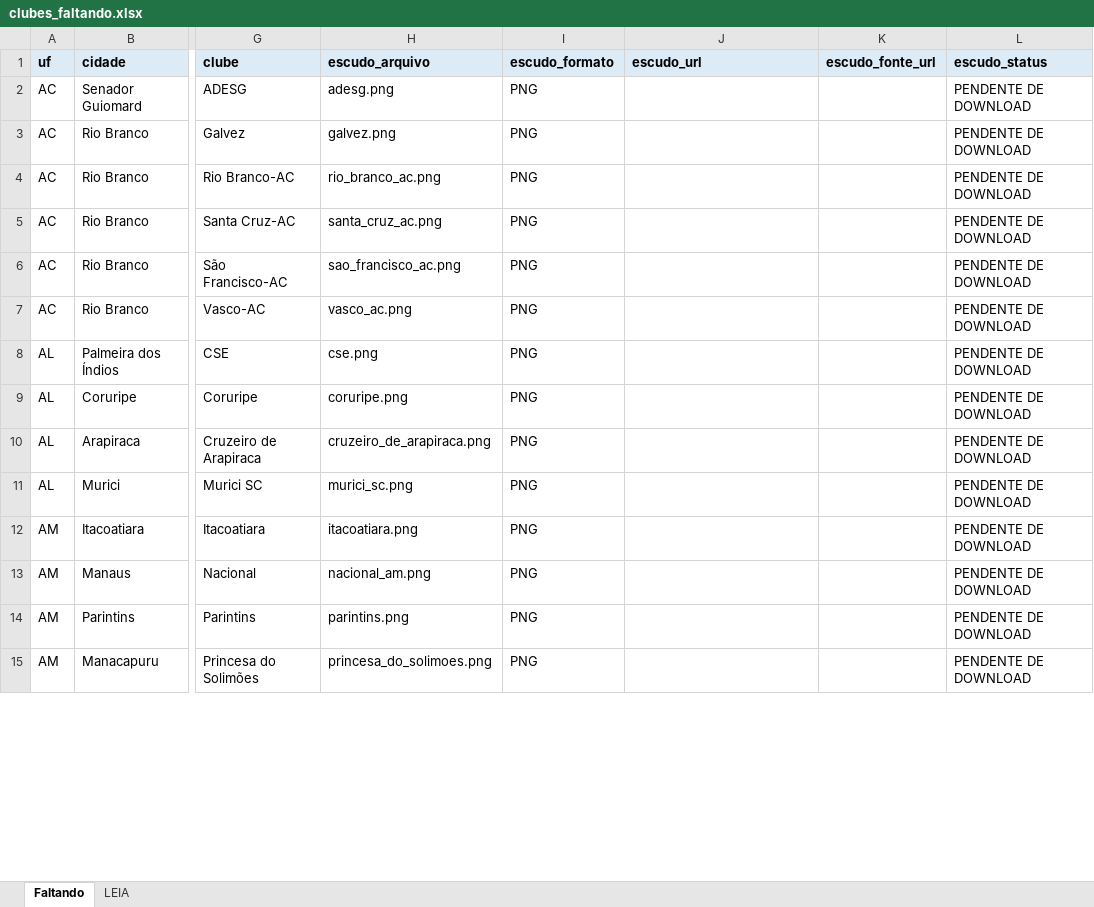
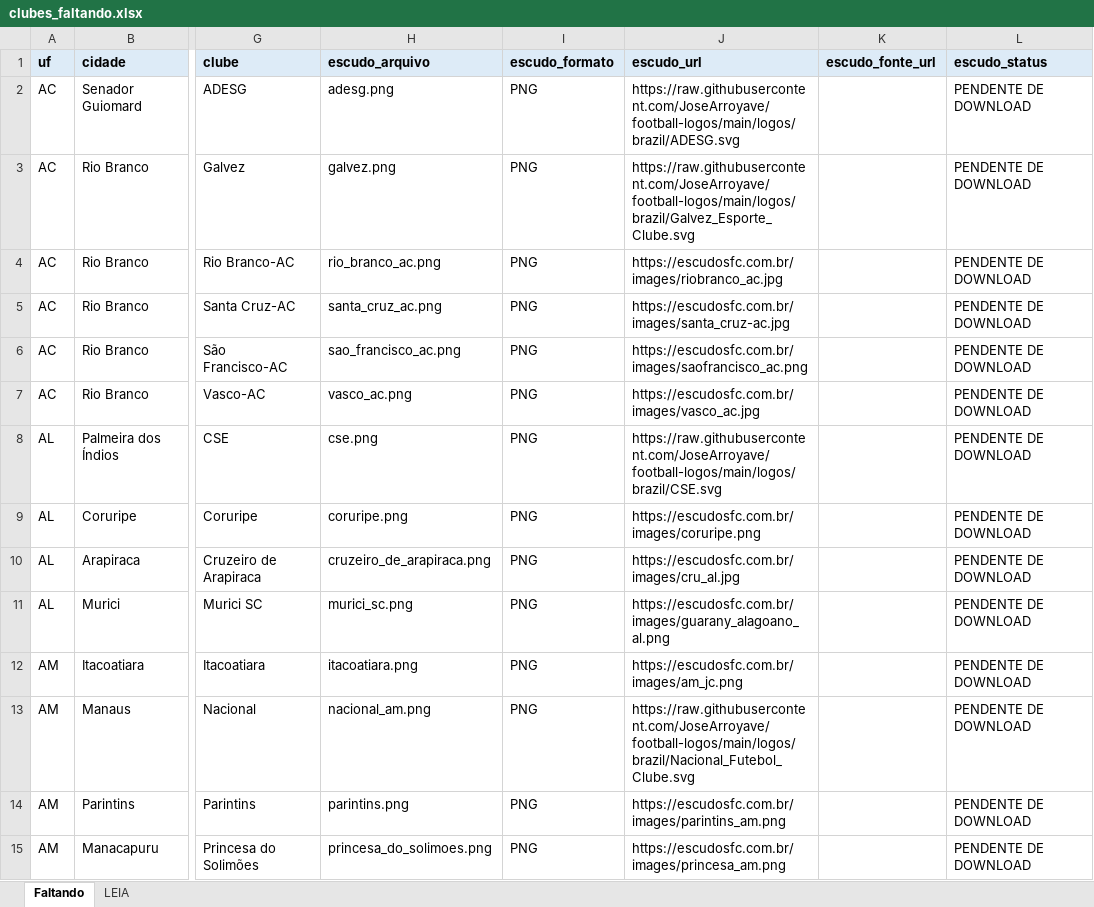
Before and after one commit to Freyakazoide/fm06-brasil-2026, an Excel workbook: data/brasil/clubes/clubes_faltando.xlsx, sheet Faltando, drawn as a sheet; only a part is shown, gaps mark what is left out; values as stored, in another font and other column widths than the file's, no borders; the diff covers the shown part only; the diff names each change by its address in the sheet, - before the commit and + after, or states it on an @@ line.

Commit message:
Clubes faltando atualizado

```diff
--- a/data/brasil/clubes/clubes_faltando.xlsx (sheet Faltando)
+++ b/data/brasil/clubes/clubes_faltando.xlsx (sheet Faltando)
-J2 (escudo_url): (empty)
+J2 (escudo_url): https://raw.githubusercontent.com/JoseArroyave/football-logos/main/logos/brazil/ADESG.svg
-J3 (escudo_url): (empty)
+J3 (escudo_url): https://raw.githubusercontent.com/JoseArroyave/football-logos/main/logos/brazil/Galvez_Esporte_Clube.svg
-J4 (escudo_url): (empty)
+J4 (escudo_url): https://escudosfc.com.br/images/riobranco_ac.jpg
-J5 (escudo_url): (empty)
+J5 (escudo_url): https://escudosfc.com.br/images/santa_cruz-ac.jpg
-J6 (escudo_url): (empty)
+J6 (escudo_url): https://escudosfc.com.br/images/saofrancisco_ac.png
-J7 (escudo_url): (empty)
+J7 (escudo_url): https://escudosfc.com.br/images/vasco_ac.jpg
-J8 (escudo_url): (empty)
+J8 (escudo_url): https://raw.githubusercontent.com/JoseArroyave/football-logos/main/logos/brazil/CSE.svg
-J9 (escudo_url): (empty)
+J9 (escudo_url): https://escudosfc.com.br/images/coruripe.png
-J10 (escudo_url): (empty)
+J10 (escudo_url): https://escudosfc.com.br/images/cru_al.jpg
-J11 (escudo_url): (empty)
+J11 (escudo_url): https://escudosfc.com.br/images/guarany_alagoano_al.png
-J12 (escudo_url): (empty)
+J12 (escudo_url): https://escudosfc.com.br/images/am_jc.png
-J13 (escudo_url): (empty)
+J13 (escudo_url): https://raw.githubusercontent.com/JoseArroyave/football-logos/main/logos/brazil/Nacional_Futebol_Clube.svg
-J14 (escudo_url): (empty)
+J14 (escudo_url): https://escudosfc.com.br/images/parintins_am.png
-J15 (escudo_url): (empty)
+J15 (escudo_url): https://escudosfc.com.br/images/princesa_am.png
```
Also changed, not shown: 144 edited cells elsewhere in this sheet.
